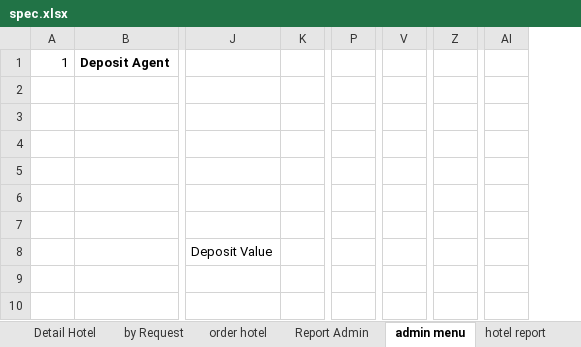
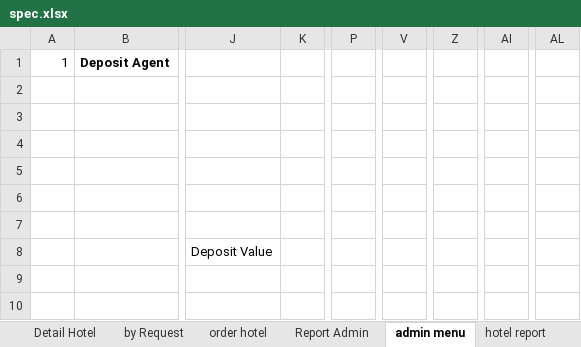
Before and after one commit to loztzero/hotelloca, an Excel workbook: document/spec.xlsx, sheet admin menu, drawn as a sheet; only a part is shown, gaps mark what is left out; values as stored, in another font and other column widths than the file's, no borders; removed rows and columns are numbered as before the commit, all else as after; the diff covers the shown part only; the diff names each change by its address in the sheet, - before the commit and + after, or states it on an @@ line.

Commit message:
tambahan quey untuk report admin dan hotel

```diff
--- a/document/spec.xlsx (sheet admin menu)
+++ b/document/spec.xlsx (sheet admin menu)
-column K, empty
+column K, empty
-column P, empty
+column P, empty
-column V, empty
+column V, empty
-column Z, empty
+column Z, empty
-column AI, empty
+column AI, empty
+column AL, empty
```
Also changed, not shown: 26 added rows elsewhere in this sheet, sheet Report Admin, sheet hotel report, 1 other file.
